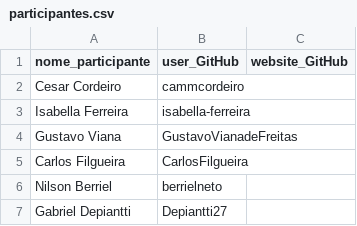
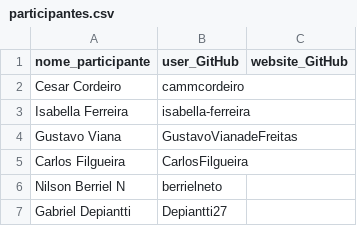
Before and after one commit to nafpmelo/CCBD_atividade4, a CSV file: participantes.csv, drawn as a sheet.

Commit message:
nome

```diff
--- a/participantes.csv
+++ b/participantes.csv
@@ -5,3 +5,3 @@ Gustavo Viana; GustavoVianadeFreitas;
 Carlos Filgueira; CarlosFilgueira;
-Nilson Berriel; berrielneto;
+Nilson Berriel N; berrielneto;
 Gabriel Depiantti; Depiantti27
```
